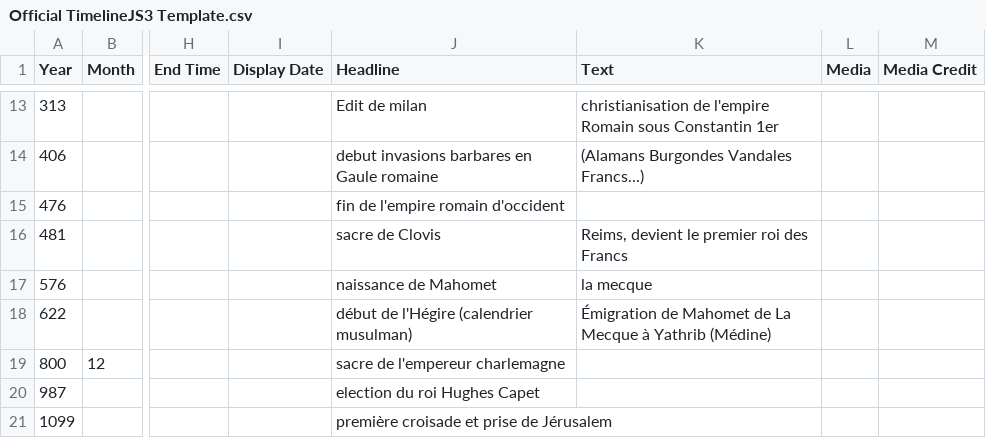
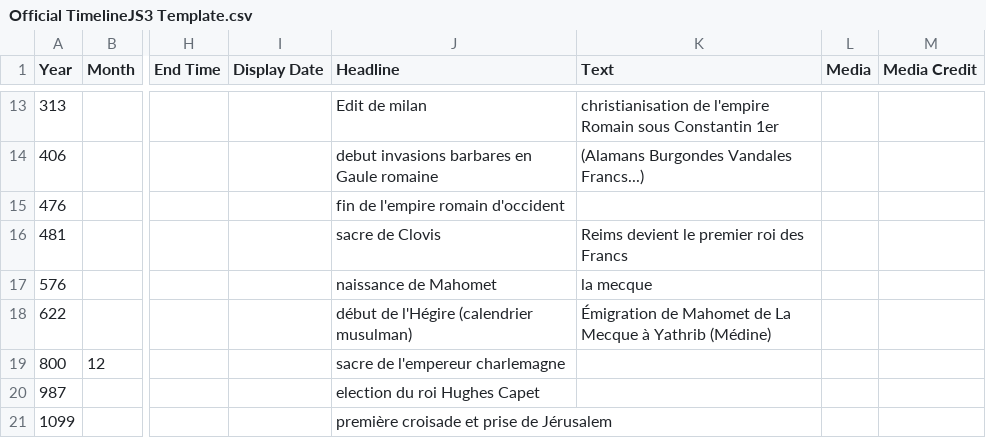
Before and after one commit to ines0011/frise, a CSV file: Official TimelineJS3 Template.csv, drawn as a sheet; only a part is shown, gaps mark what is left out; the diff names each change by its address in the sheet, - before the commit and + after, or states it on an @@ line.

Commit message:
Update Official TimelineJS3 Template.csv

```diff
--- a/Official TimelineJS3 Template.csv
+++ b/Official TimelineJS3 Template.csv
-K16 (Text): Reims, devient le premier roi des Francs
+K16 (Text): Reims devient le premier roi des Francs
```
